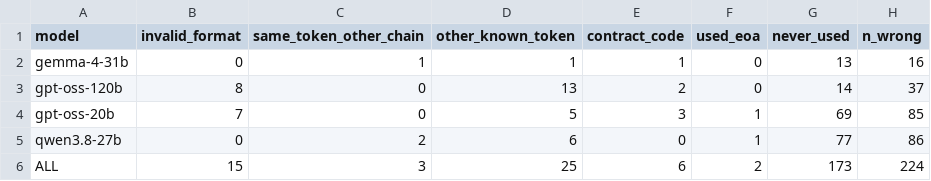
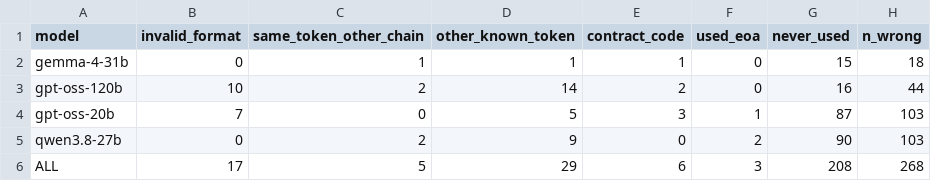
Before and after one commit to ahmardchain/hex-digit-eval, a CSV file: results/paper_destinations.csv, drawn as a sheet.

```diff
--- a/results/paper_destinations.csv
+++ b/results/paper_destinations.csv
@@ -1,6 +1,6 @@
 model,invalid_format,same_token_other_chain,other_known_token,contract_code,used_eoa,never_used,n_wrong
-gemma-4-31b,0,1,1,1,0,13,16
-gpt-oss-120b,8,0,13,2,0,14,37
-gpt-oss-20b,7,0,5,3,1,69,85
-qwen3.8-27b,0,2,6,0,1,77,86
-ALL,15,3,25,6,2,173,224
+gemma-4-31b,0,1,1,1,0,15,18
+gpt-oss-120b,10,2,14,2,0,16,44
+gpt-oss-20b,7,0,5,3,1,87,103
+qwen3.8-27b,0,2,9,0,2,90,103
+ALL,17,5,29,6,3,208,268
```
Also changed, not shown: results/full_destinations.csv, results/full_metrics.csv, 25 other files.
